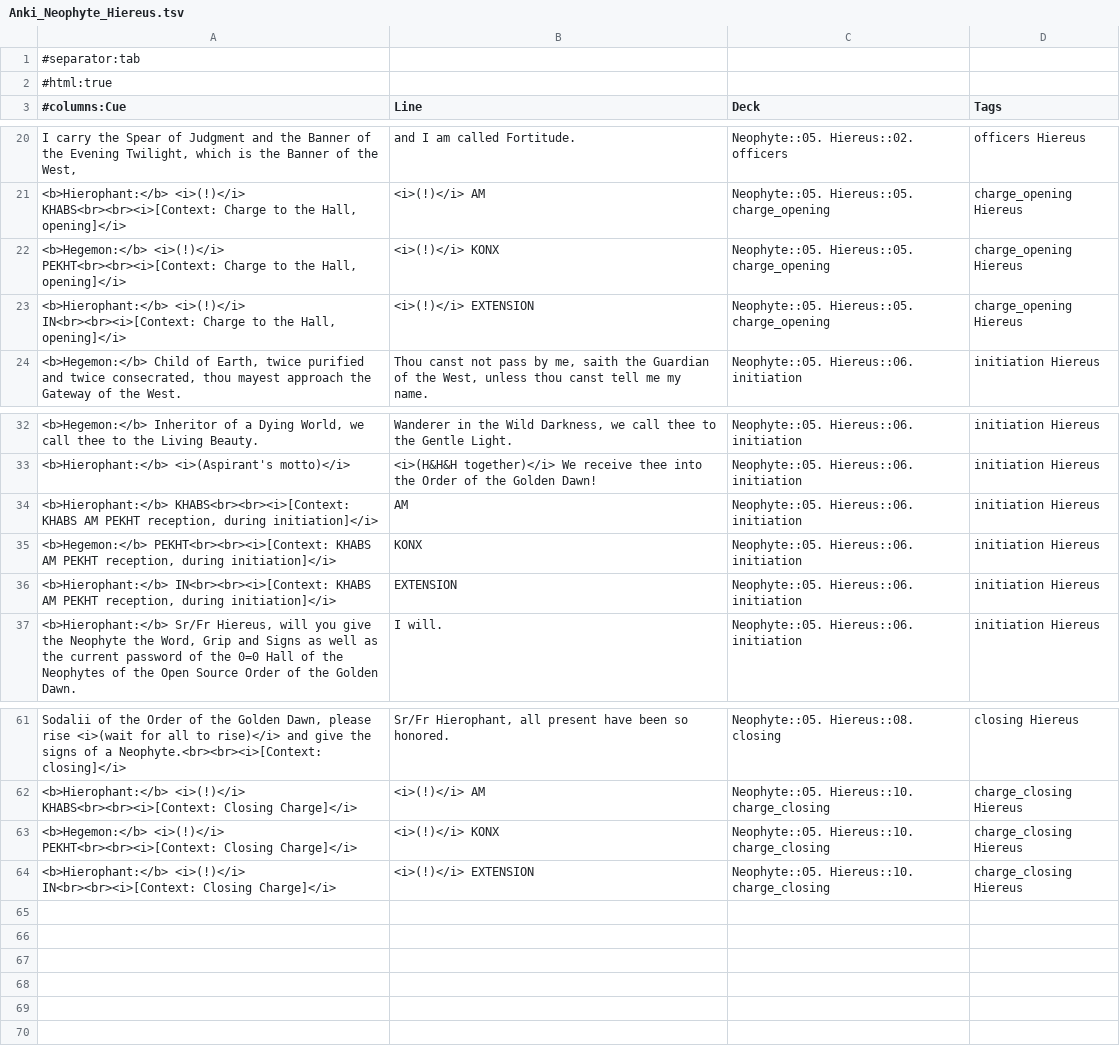
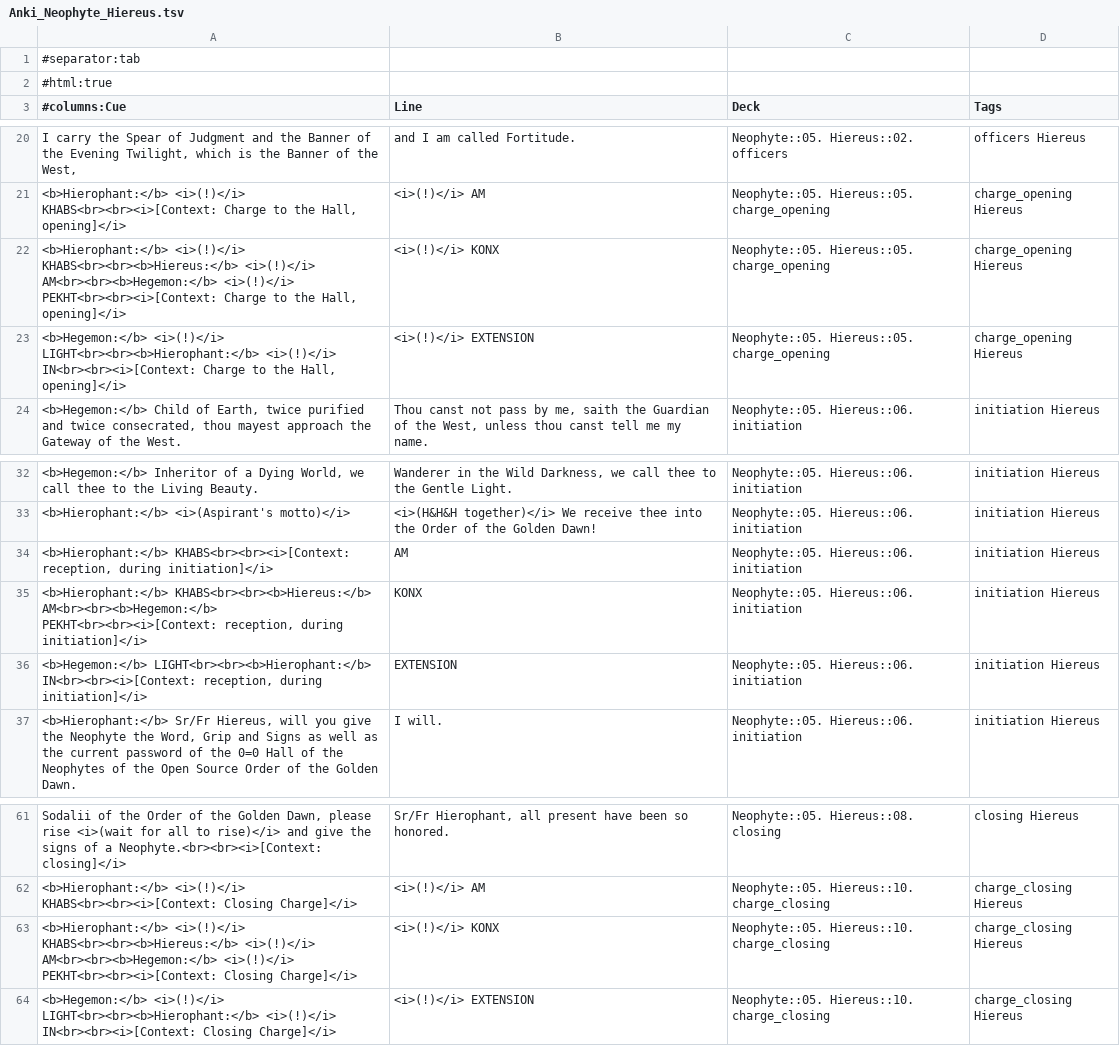
Before and after one commit to ak-krajewska/osogd-anki, a TSV file: Anki_Neophyte_Hiereus.tsv, drawn as a sheet; only a part is shown, gaps mark what is left out; the diff names each change by its address in the sheet, - before the commit and + after, or states it on an @@ line.

Commit message:
Give more robust cues to Hiereus

```diff
--- a/Anki_Neophyte_Hiereus.tsv
+++ b/Anki_Neophyte_Hiereus.tsv
-A22 (#columns:Cue): <b>Hegemon:</b> <i>(!)</i> PEKHT<br><br><i>[Context:…
+A22 (#columns:Cue): <b>Hierophant:</b> <i>(!)</i> KHABS<br><br><b>Hiereus:</b> <i>(!)</i> AM<br><br><b>Hegemon:</b> <i>(!)</i> PEKHT<br><br><i>[Context:…
-A23 (#columns:Cue): <b>Hierophant:</b> <i>(!)</i> IN<br><br><i>[Context:…
+A23 (#columns:Cue): <b>Hegemon:</b> <i>(!)</i> LIGHT<br><br><b>Hierophant:</b> <i>(!)</i> IN<br><br><i>[Context:…
-A34 (#columns:Cue): <b>Hierophant:</b> KHABS<br><br><i>[Context: KHABS AM PEKHT reception, during…
+A34 (#columns:Cue): <b>Hierophant:</b> KHABS<br><br><i>[Context: reception, during…
-A35 (#columns:Cue): <b>Hegemon:</b> PEKHT<br><br><i>[Context: KHABS AM PEKHT reception, during…
+A35 (#columns:Cue): <b>Hierophant:</b> KHABS<br><br><b>Hiereus:</b> AM<br><br><b>Hegemon:</b> PEKHT<br><br><i>[Context: reception, during…
-A36 (#columns:Cue): <b>Hierophant:</b> IN<br><br><i>[Context: KHABS AM PEKHT reception, during…
+A36 (#columns:Cue): <b>Hegemon:</b> LIGHT<br><br><b>Hierophant:</b> IN<br><br><i>[Context: reception, during…
-A63 (#columns:Cue): <b>Hegemon:</b> <i>(!)</i> PEKHT<br><br><i>[Context:…
+A63 (#columns:Cue): <b>Hierophant:</b> <i>(!)</i> KHABS<br><br><b>Hiereus:</b> <i>(!)</i> AM<br><br><b>Hegemon:</b> <i>(!)</i> PEKHT<br><br><i>[Context:…
-A64 (#columns:Cue): <b>Hierophant:</b> <i>(!)</i> IN<br><br><i>[Context:…
+A64 (#columns:Cue): <b>Hegemon:</b> <i>(!)</i> LIGHT<br><br><b>Hierophant:</b> <i>(!)</i> IN<br><br><i>[Context:…
```
